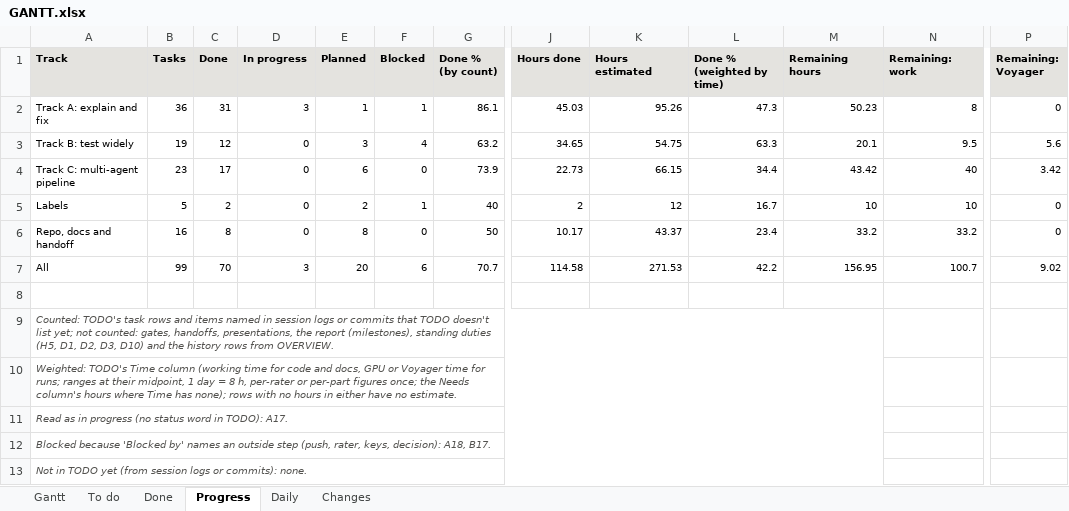
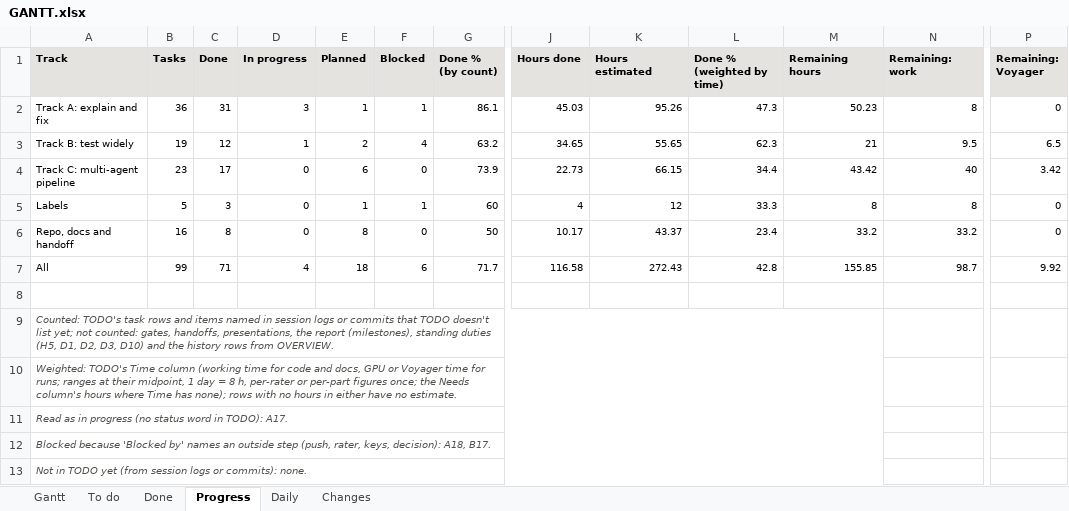
Before and after one commit to shrey-Bish/cse598-cot-faithfulness, an Excel workbook: docs/status/GANTT.xlsx, sheet Progress, drawn as a sheet; only a part is shown, gaps mark what is left out; values as stored, in another font and other column widths than the file's, no borders; the diff names each change by its address in the sheet, - before the commit and + after, or states it on an @@ line.

```diff
--- a/docs/status/GANTT.xlsx (sheet Progress)
+++ b/docs/status/GANTT.xlsx (sheet Progress)
-D3 (In progress): 0
+D3 (In progress): 1
-E3 (Planned): 3
+E3 (Planned): 2
-K3 (Hours estimated): 54.75
+K3 (Hours estimated): 55.65
-L3 (Done % (weighted by time)): 63.3
+L3 (Done % (weighted by time)): 62.3
-M3 (Remaining hours): 20.1
+M3 (Remaining hours): 21
-P3 (Remaining: Voyager): 5.6
+P3 (Remaining: Voyager): 6.5
-C5 (Done): 2
+C5 (Done): 3
-E5 (Planned): 2
+E5 (Planned): 1
-G5 (Done % (by count)): 40
+G5 (Done % (by count)): 60
-J5 (Hours done): 2
+J5 (Hours done): 4
-L5 (Done % (weighted by time)): 16.7
+L5 (Done % (weighted by time)): 33.3
-M5 (Remaining hours): 10
+M5 (Remaining hours): 8
-N5 (Remaining: work): 10
+N5 (Remaining: work): 8
-C7 (Done): 70
+C7 (Done): 71
-D7 (In progress): 3
+D7 (In progress): 4
-E7 (Planned): 20
+E7 (Planned): 18
-G7 (Done % (by count)): 70.7
+G7 (Done % (by count)): 71.7
-J7 (Hours done): 114.58
+J7 (Hours done): 116.58
-K7 (Hours estimated): 271.53
+K7 (Hours estimated): 272.43
-L7 (Done % (weighted by time)): 42.2
+L7 (Done % (weighted by time)): 42.8
-M7 (Remaining hours): 156.95
+M7 (Remaining hours): 155.85
-N7 (Remaining: work): 100.7
+N7 (Remaining: work): 98.7
-P7 (Remaining: Voyager): 9.02
+P7 (Remaining: Voyager): 9.92
```
Also changed, not shown: sheet To do, sheet Changes, sheet Gantt, sheet Done, sheet Daily, 9 other files.
